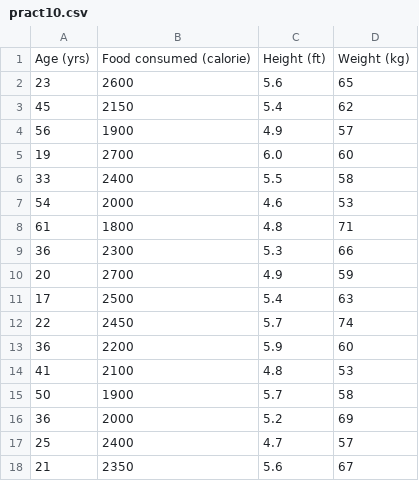
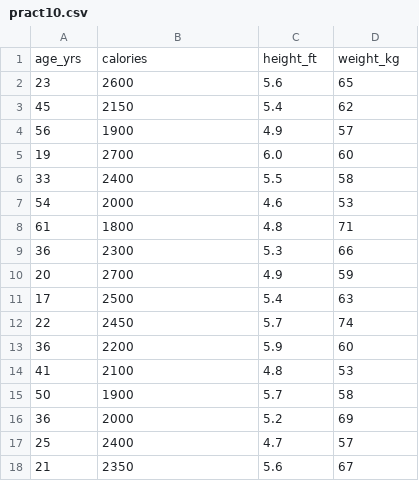
Before and after one commit to RijalChirayu/4thpractical, a CSV file: data/pract10.csv, drawn as a sheet; removed rows and columns are numbered as before the commit, all else as after; the diff names each change by its address in the sheet, - before the commit and + after, or states it on an @@ line.

```diff
--- a/data/pract10.csv
+++ b/data/pract10.csv
-row 1: Age (yrs) | Food consumed (calorie) | Height (ft) | Weight (kg)
+row 1: age_yrs | calories | height_ft | weight_kg
```
Also changed, not shown: data/pract12.csv, data/pract14.csv, 14 other files.
